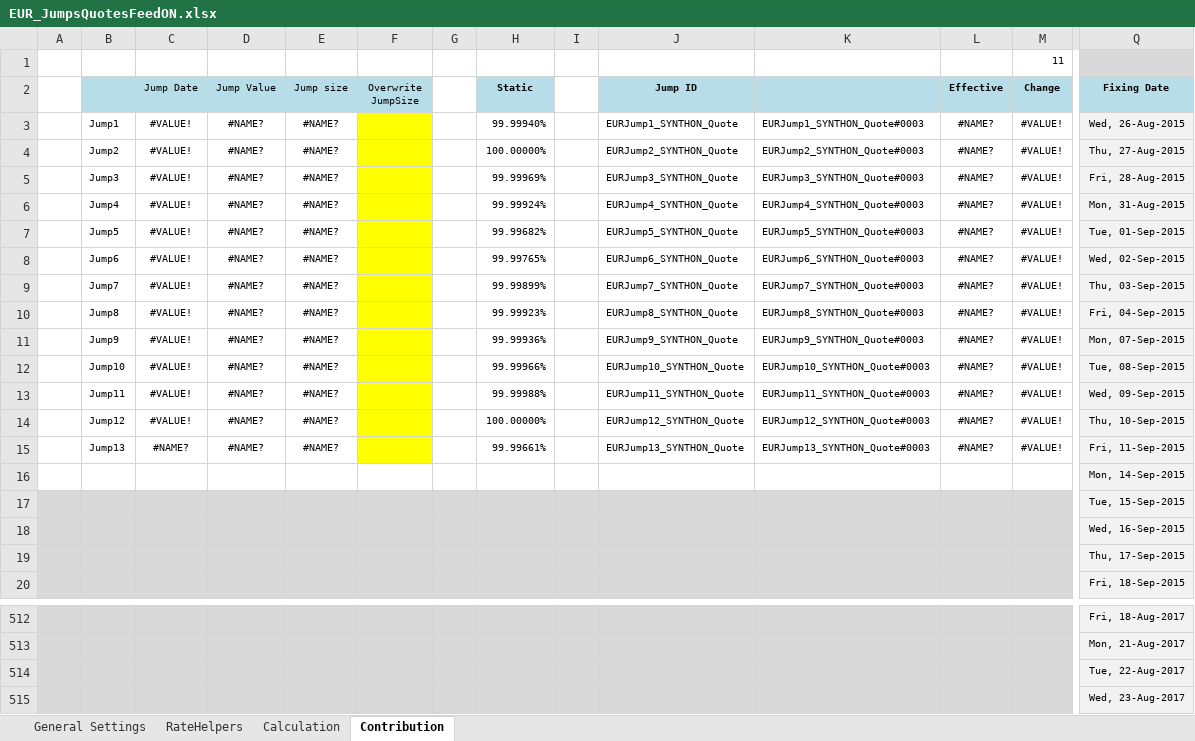
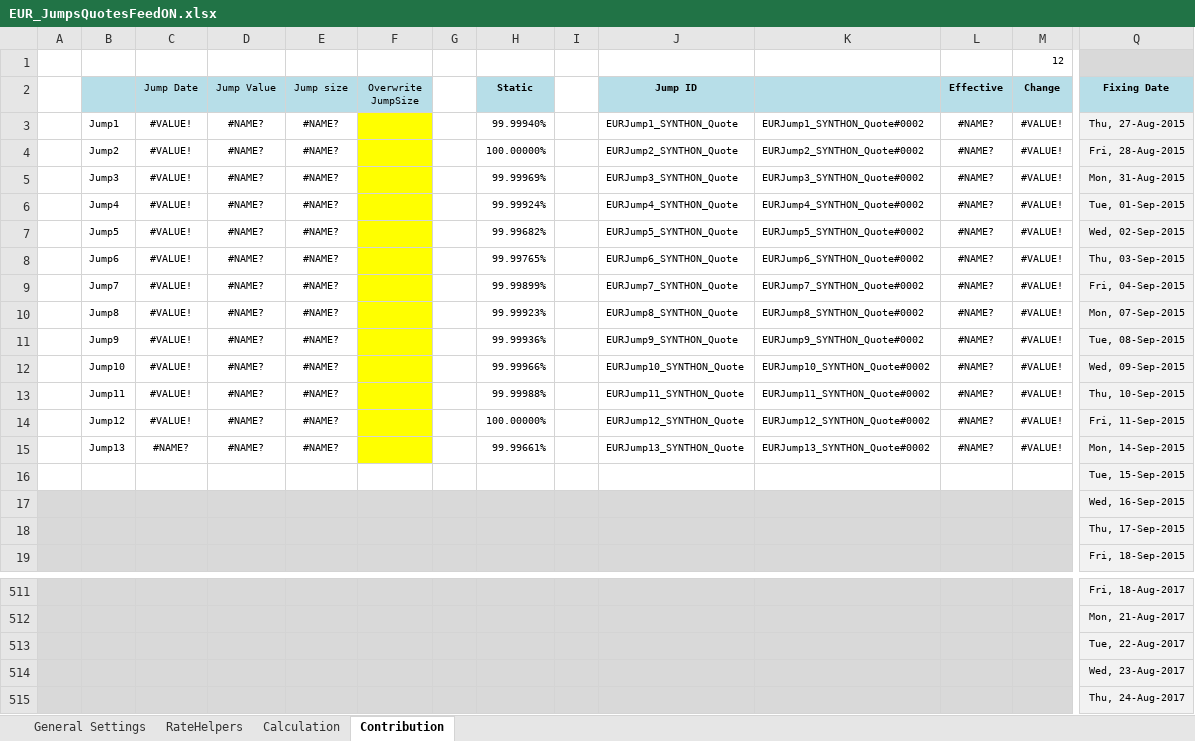
Before and after one commit to eehlers/QuantLibXL, an Excel workbook: Data2/XLS/EUR/EUR_JumpsQuotesFeedON.xlsx, sheet Contribution, drawn as a sheet; only a part is shown, gaps mark what is left out; values as stored, in another font and other column widths than the file's, no borders; charts and pictures not drawn; removed rows and columns are numbered as before the commit, all else as after; rows hold the shown columns only; the diff covers the shown part only; the diff names each change by its address in the sheet, - before the commit and + after, or states it on an @@ line.

```diff
--- a/Data2/XLS/EUR/EUR_JumpsQuotesFeedON.xlsx (sheet Contribution)
+++ b/Data2/XLS/EUR/EUR_JumpsQuotesFeedON.xlsx (sheet Contribution)
-M1 (Change): 11
+M1 (Change): 12
-K3: EURJump1_SYNTHON_Quote#0003
+K3: EURJump1_SYNTHON_Quote#0002
-Q3 (Fixing Date): Wed, 26-Aug-2015
+Q3 (Fixing Date): Thu, 27-Aug-2015
-K4: EURJump2_SYNTHON_Quote#0003
+K4: EURJump2_SYNTHON_Quote#0002
-Q4 (Fixing Date): Thu, 27-Aug-2015
+Q4 (Fixing Date): Fri, 28-Aug-2015
-K5: EURJump3_SYNTHON_Quote#0003
+K5: EURJump3_SYNTHON_Quote#0002
-Q5 (Fixing Date): Fri, 28-Aug-2015
+Q5 (Fixing Date): Mon, 31-Aug-2015
-K6: EURJump4_SYNTHON_Quote#0003
+K6: EURJump4_SYNTHON_Quote#0002
-Q6 (Fixing Date): Mon, 31-Aug-2015
+Q6 (Fixing Date): Tue, 01-Sep-2015
-K7: EURJump5_SYNTHON_Quote#0003
+K7: EURJump5_SYNTHON_Quote#0002
-Q7 (Fixing Date): Tue, 01-Sep-2015
+Q7 (Fixing Date): Wed, 02-Sep-2015
-K8: EURJump6_SYNTHON_Quote#0003
+K8: EURJump6_SYNTHON_Quote#0002
-Q8 (Fixing Date): Wed, 02-Sep-2015
+Q8 (Fixing Date): Thu, 03-Sep-2015
-K9: EURJump7_SYNTHON_Quote#0003
+K9: EURJump7_SYNTHON_Quote#0002
-Q9 (Fixing Date): Thu, 03-Sep-2015
+Q9 (Fixing Date): Fri, 04-Sep-2015
-K10: EURJump8_SYNTHON_Quote#0003
+K10: EURJump8_SYNTHON_Quote#0002
-Q10 (Fixing Date): Fri, 04-Sep-2015
+Q10 (Fixing Date): Mon, 07-Sep-2015
-K11: EURJump9_SYNTHON_Quote#0003
+K11: EURJump9_SYNTHON_Quote#0002
-Q11 (Fixing Date): Mon, 07-Sep-2015
+Q11 (Fixing Date): Tue, 08-Sep-2015
-K12: EURJump10_SYNTHON_Quote#0003
+K12: EURJump10_SYNTHON_Quote#0002
-Q12 (Fixing Date): Tue, 08-Sep-2015
+Q12 (Fixing Date): Wed, 09-Sep-2015
-K13: EURJump11_SYNTHON_Quote#0003
+K13: EURJump11_SYNTHON_Quote#0002
-Q13 (Fixing Date): Wed, 09-Sep-2015
+Q13 (Fixing Date): Thu, 10-Sep-2015
-K14: EURJump12_SYNTHON_Quote#0003
+K14: EURJump12_SYNTHON_Quote#0002
-Q14 (Fixing Date): Thu, 10-Sep-2015
+Q14 (Fixing Date): Fri, 11-Sep-2015
-K15: EURJump13_SYNTHON_Quote#0003
+K15: EURJump13_SYNTHON_Quote#0002
-Q15 (Fixing Date): Fri, 11-Sep-2015
+Q15 (Fixing Date): Mon, 14-Sep-2015
-row 16:  |  |  |  |  |  |  |  |  |  |  |  |  | Mon, 14-Sep-2015
-A16:M16 fill: #D9D9D9
+A16:M16 fill: none
+row 515:  |  |  |  |  |  |  |  |  |  |  |  |  | Thu, 24-Aug-2017
```
Also changed, not shown: cell formats elsewhere in this sheet, sheet RateHelpers, sheet General Settings, sheet Calculation, formulas that keep their value, charts or pictures, 2 other files.
